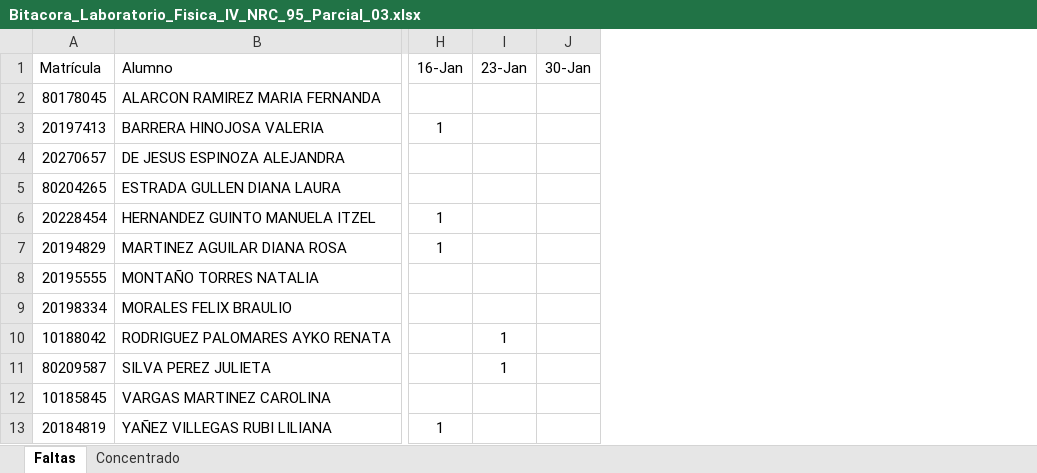
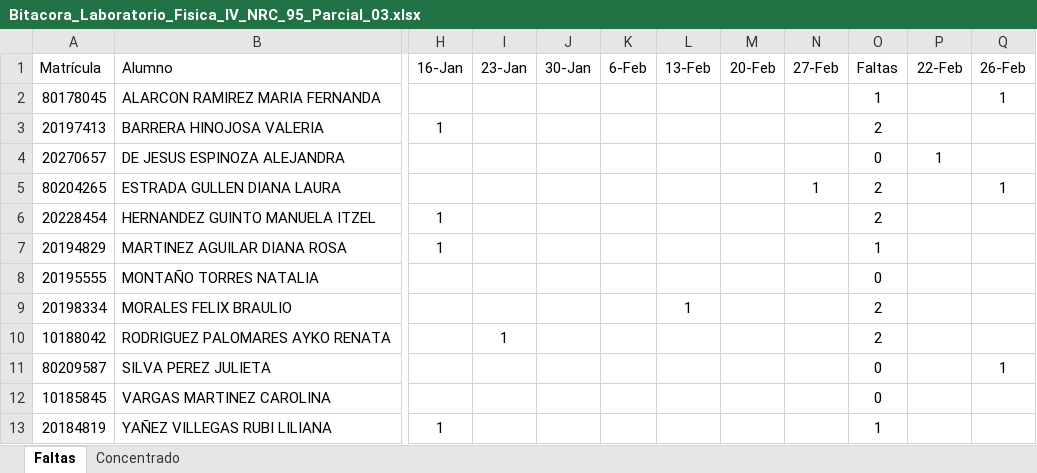
Before and after one commit to guxtux/UVM_PU_Fisica_4, an Excel workbook: Bitacoras/Parcial_03/Bitacora_Laboratorio_Fisica_IV_NRC_95_Parcial_03.xlsx, sheet Faltas, drawn as a sheet; only a part is shown, gaps mark what is left out; values as stored, in another font and other column widths than the file's, no borders; the diff names each change by its address in the sheet, - before the commit and + after, or states it on an @@ line.

```diff
--- a/Bitacoras/Parcial_03/Bitacora_Laboratorio_Fisica_IV_NRC_95_Parcial_03.xlsx (sheet Faltas)
+++ b/Bitacoras/Parcial_03/Bitacora_Laboratorio_Fisica_IV_NRC_95_Parcial_03.xlsx (sheet Faltas)
+column K (6-Feb), empty
+column L (13-Feb), row 9: 1
+column M (20-Feb), empty
+column N (27-Feb), row 5: 1
+column O (Faltas), rows 2-13: 1 | 2 | 0 | 2 | 2 | 1 | 0 | 2 | 2 | 0 | 0 | 1
+column P (22-Feb), row 4: 1
+column Q (26-Feb), rows 2-11: 1 |  |  | 1 |  |  |  |  |  | 1
-I11 (23-Jan): 1
+I11 (23-Jan): (empty)
```
Also changed, not shown: sheet Concentrado, hidden cells, 41 other files.
